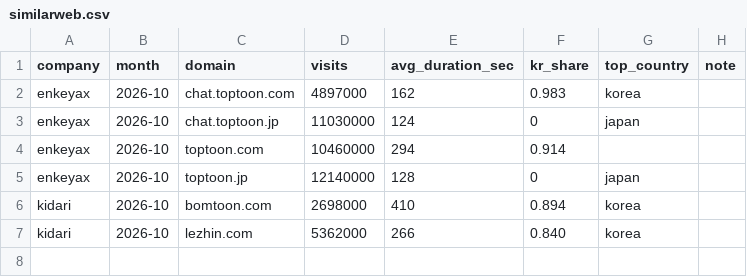
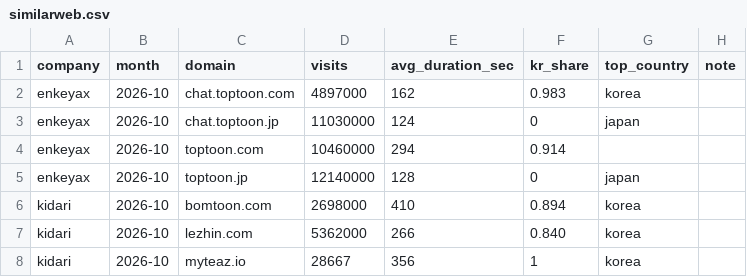
Before and after one commit to Hamnipig/webtoon-alt-tracker, a CSV file: data/manual/similarweb.csv, drawn as a sheet; the diff names each change by its address in the sheet, - before the commit and + after, or states it on an @@ line.

Commit message:
manual: similarweb input #7 [skip ci]

```diff
--- a/data/manual/similarweb.csv
+++ b/data/manual/similarweb.csv
+row 8: kidari | 2026-10 | myteaz.io | 28667 | 356 | 1 | korea
```
Also changed, not shown: 3 other files.
